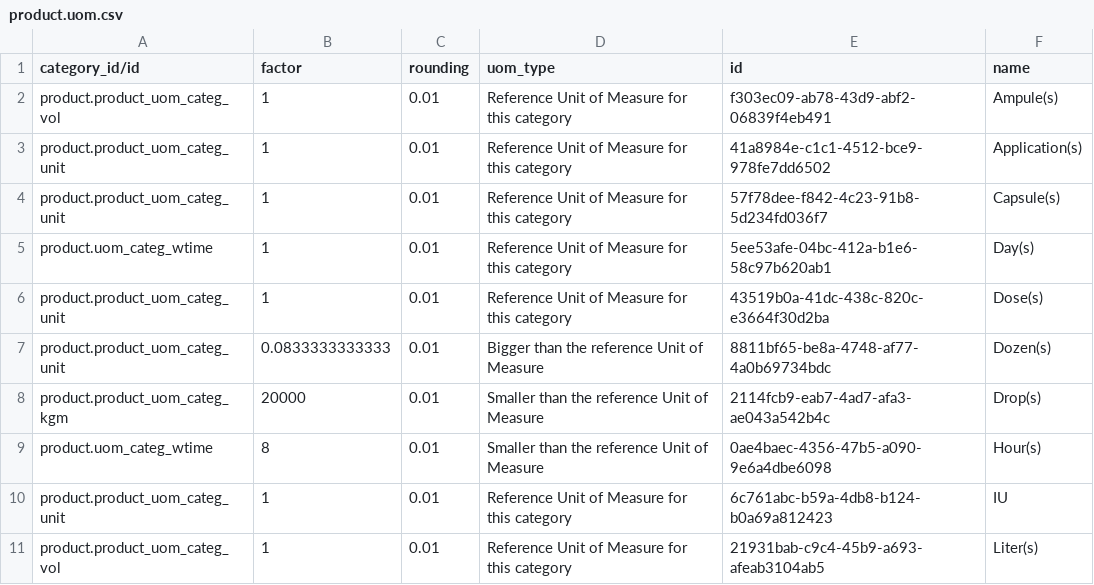
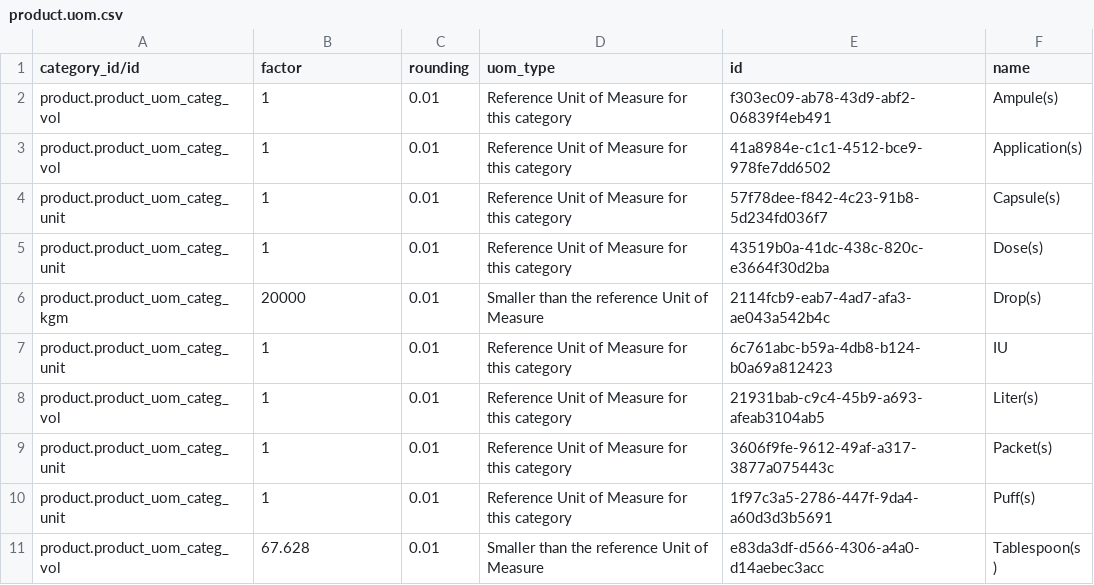
Before and after one commit to reagan-meant/odoo-config-haiti, a CSV file: configuration/units_of_measure/product.uom.csv, drawn as a sheet; only a part is shown; the shorter side is filled out with more unchanged rows; the diff covers the shown part only.

Commit message:
Add syncable units

```diff
--- a/configuration/units_of_measure/product.uom.csv
+++ b/configuration/units_of_measure/product.uom.csv
@@ -2,9 +2,6 @@ category_id/id,factor,rounding,uom_type,id,name
 product.product_uom_categ_vol,1,0.01,Reference Unit of Measure for this category,f303ec09-ab78-43d9-abf2-06839f4eb491,Ampule(s)
-product.product_uom_categ_unit,1,0.01,Reference Unit of Measure for this category,41a8984e-c1c1-4512-bce9-978fe7dd6502,Application(s)
+product.product_uom_categ_vol,1,0.01,Reference Unit of Measure for this category,41a8984e-c1c1-4512-bce9-978fe7dd6502,Application(s)
 product.product_uom_categ_unit,1,0.01,Reference Unit of Measure for this category,57f78dee-f842-4c23-91b8-5d234fd036f7,Capsule(s)
-product.uom_categ_wtime,1,0.01,Reference Unit of Measure for this category,5ee53afe-04bc-412a-b1e6-58c97b620ab1,Day(s)
 product.product_uom_categ_unit,1,0.01,Reference Unit of Measure for this category,43519b0a-41dc-438c-820c-e3664f30d2ba,Dose(s)
-product.product_uom_categ_unit,0.0833333333333,0.01,Bigger than the reference Unit of Measure,8811bf65-be8a-4748-af77-4a0b69734bdc,Dozen(s)
 product.product_uom_categ_kgm,20000,0.01,Smaller than the reference Unit of Measure,2114fcb9-eab7-4ad7-afa3-ae043a542b4c,Drop(s)
-product.uom_categ_wtime,8,0.01,Smaller than the reference Unit of Measure,0ae4baec-4356-47b5-a090-9e6a4dbe6098,Hour(s)
 product.product_uom_categ_unit,1,0.01,Reference Unit of Measure for this category,6c761abc-b59a-4db8-b124-b0a69a812423,IU
```
Also changed, not shown: 3 added rows, 15 removed rows and 1 edited cell elsewhere in this file, configuration/product/lab_tests.csv, configuration/product/products.csv, 3 other files.
